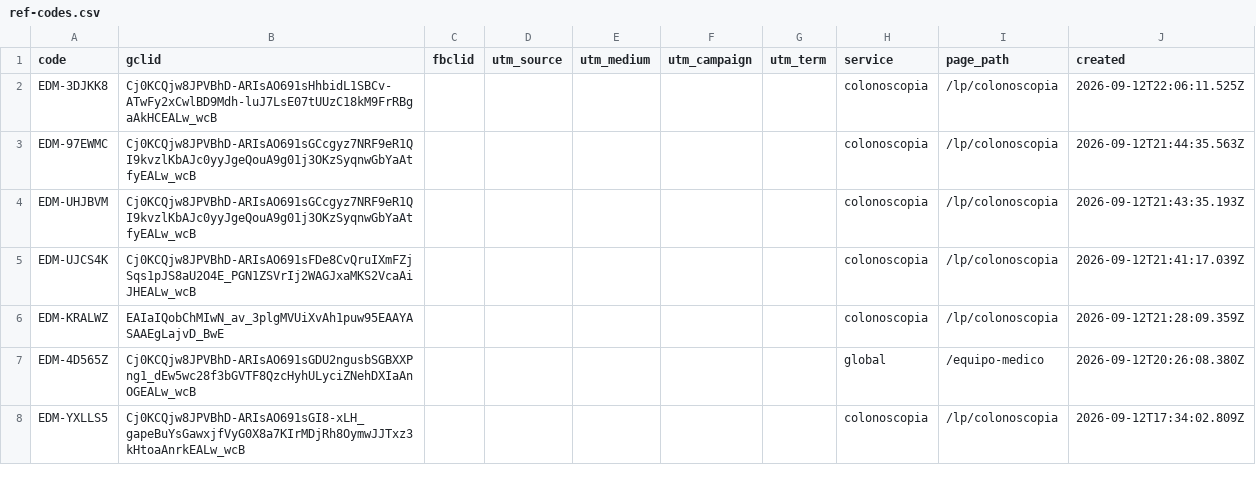
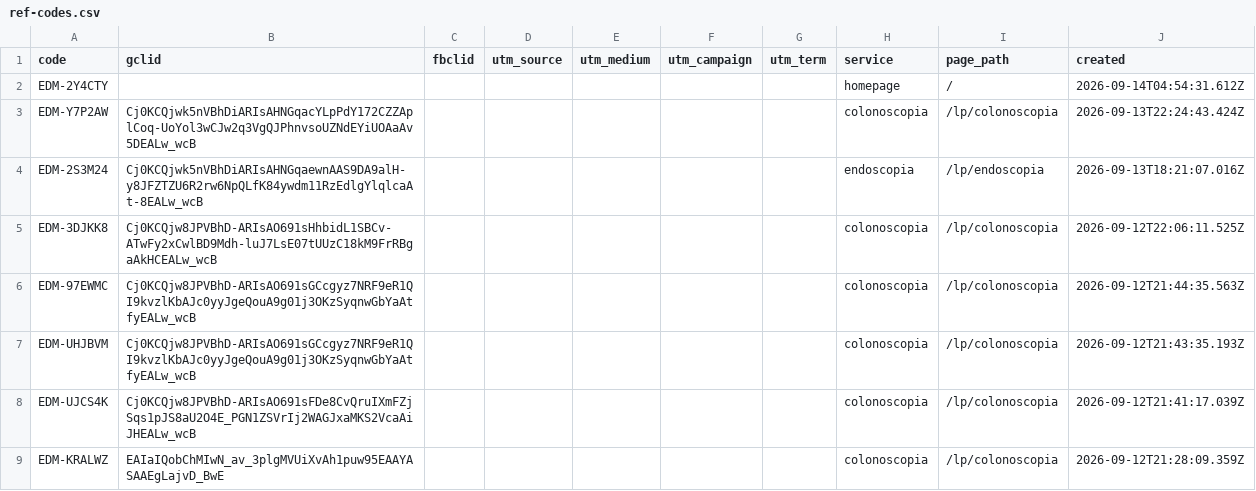
Before and after one commit to warmregards/Endoscopia-del-Mayab, a CSV file: data/ref-codes.csv, drawn as a sheet; only a part is shown; the shorter side is filled out with more unchanged rows; the diff names each change by its address in the sheet, - before the commit and + after, or states it on an @@ line.

```diff
--- a/data/ref-codes.csv
+++ b/data/ref-codes.csv
+row 2: EDM-2Y4CTY |  |  |  |  |  |  | homepage | / | 2026-09-14T04:54:31.612Z
+row 3: EDM-Y7P2AW | Cj0KCQjwk5nVBhDiARIsAHNGqacYLpPdY172CZZAplCoq-UoYol3wCJw2q3VgQJPhnvsoUZNdEYiUOAaAv5DEALw_wcB |  |  |  |  |  | colonoscopia | /lp/colonoscopia | 2026-09-13T22:24:43.424Z
+row 4: EDM-2S3M24 | Cj0KCQjwk5nVBhDiARIsAHNGqaewnAAS9DA9alH-y8JFZTZU6R2rw6NpQLfK84ywdm11RzEdlgYlqlcaAt-8EALw_wcB |  |  |  |  |  | endoscopia | /lp/endoscopia | 2026-09-13T18:21:07.016Z
```
